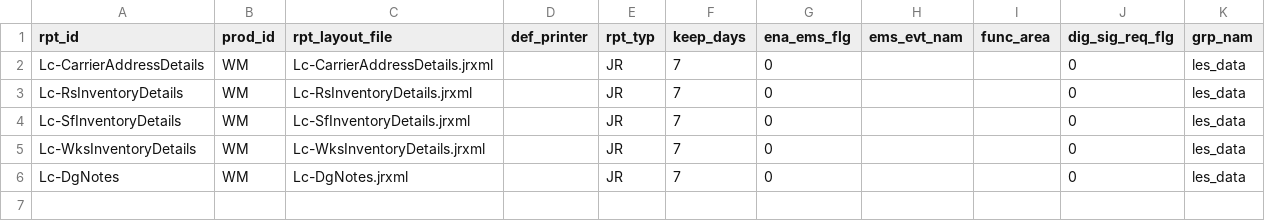
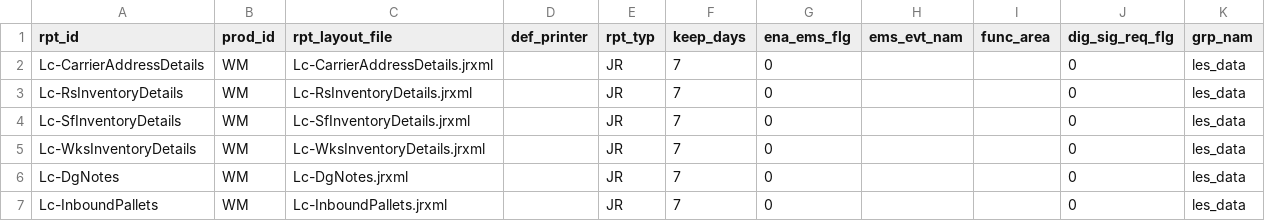
Before and after one commit to Starware/stw-kn-gb01-dev, a CSV file: les/db/data/load/base/bootstraponly/rpt_config/lc_rpt_config.csv, drawn as a sheet; the diff names each change by its address in the sheet, - before the commit and + after, or states it on an @@ line.

```diff
--- a/les/db/data/load/base/bootstraponly/rpt_config/lc_rpt_config.csv
+++ b/les/db/data/load/base/bootstraponly/rpt_config/lc_rpt_config.csv
+row 7: Lc-InboundPallets | WM | Lc-InboundPallets.jrxml |  | JR | 7 | 0 |  |  | 0 | les_data
```
Also changed, not shown: les/db/data/load/base/bootstraponly/dscmst/lc_dscmst_rpt_id.csv, 7 other files.
